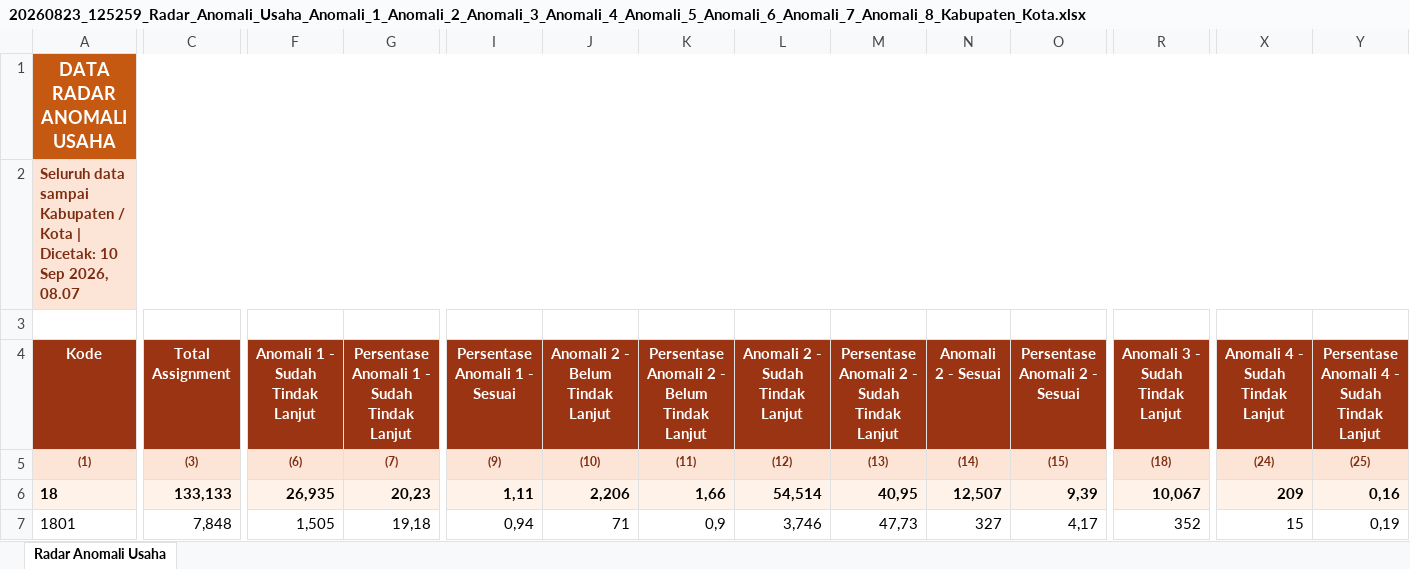
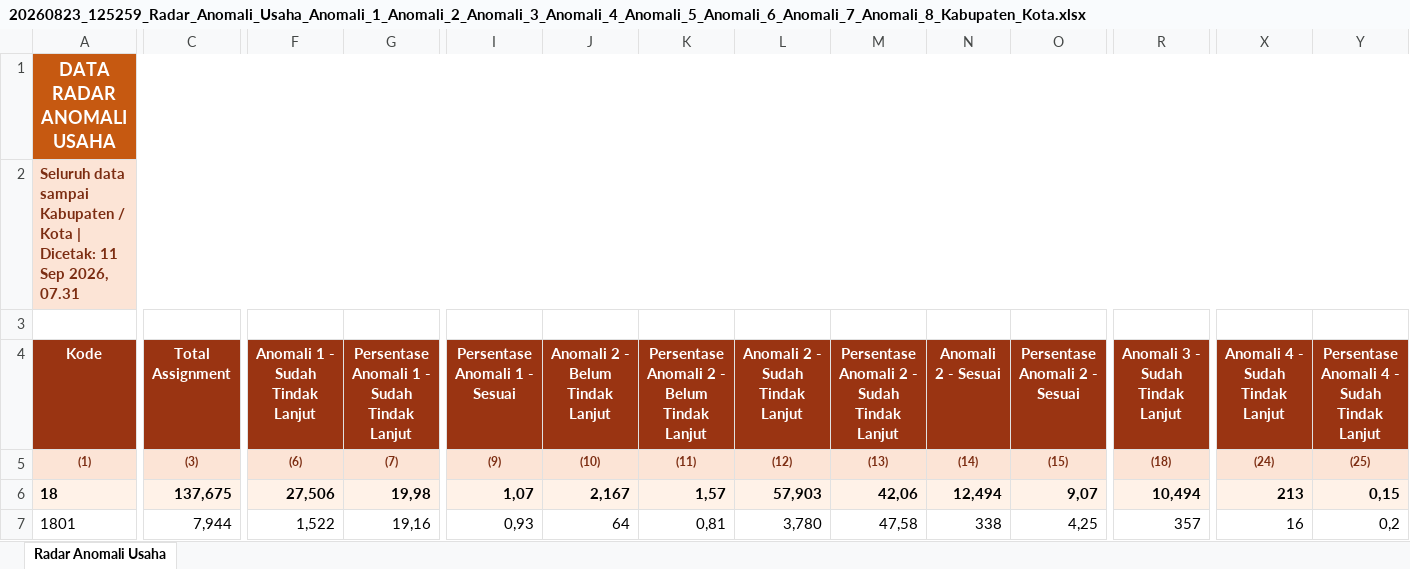
Before and after one commit to stathub1800/SE2026, an Excel workbook: data/20260823_125259_Radar_Anomali_Usaha_Anomali_1_Anomali_2_Anomali_3_Anomali_4_Anomali_5_Anomali_6_Anomali_7_Anomali_8_Kabupaten_Kota.xlsx, sheet Radar Anomali Usaha, drawn as a sheet; only a part is shown, gaps mark what is left out; values as stored, in another font and other column widths than the file's, no borders; the diff covers the shown part only; the diff names each change by its address in the sheet, - before the commit and + after, or states it on an @@ line.

Commit message:
Perbarui data SE2026 11/09/2026  7:33:49,24

```diff
--- a/data/20260823_125259_Radar_Anomali_Usaha_Anomali_1_Anomali_2_Anomali_3_Anomali_4_Anomali_5_Anomali_6_Anomali_7_Anomali_8_Kabupaten_Kota.xlsx (sheet Radar Anomali Usaha)
+++ b/data/20260823_125259_Radar_Anomali_Usaha_Anomali_1_Anomali_2_Anomali_3_Anomali_4_Anomali_5_Anomali_6_Anomali_7_Anomali_8_Kabupaten_Kota.xlsx (sheet Radar Anomali Usaha)
-A2 (Kode): …| Dicetak: 10 Sep 2026, 08.07
+A2 (Kode): …| Dicetak: 11 Sep 2026, 07.31
-C6 (Total Assignment): 133,133
+C6 (Total Assignment): 137,675
-F6 (Anomali 1 - Sudah Tindak Lanjut): 26,935
+F6 (Anomali 1 - Sudah Tindak Lanjut): 27,506
-G6: 20,23
+G6: 19,98
-I6 (Persentase Anomali 1 - Sesuai): 1,11
+I6 (Persentase Anomali 1 - Sesuai): 1,07
-J6 (Anomali 2 - Belum Tindak Lanjut): 2,206
+J6 (Anomali 2 - Belum Tindak Lanjut): 2,167
-K6: 1,66
+K6: 1,57
-L6 (Anomali 2 - Sudah Tindak Lanjut): 54,514
+L6 (Anomali 2 - Sudah Tindak Lanjut): 57,903
-M6: 40,95
+M6: 42,06
-N6 (Anomali 2 - Sesuai): 12,507
+N6 (Anomali 2 - Sesuai): 12,494
-O6 (Persentase Anomali 2 - Sesuai): 9,39
+O6 (Persentase Anomali 2 - Sesuai): 9,07
-R6 (Anomali 3 - Sudah Tindak Lanjut): 10,067
+R6 (Anomali 3 - Sudah Tindak Lanjut): 10,494
-X6 (Anomali 4 - Sudah Tindak Lanjut): 209
+X6 (Anomali 4 - Sudah Tindak Lanjut): 213
-Y6: 0,16
+Y6: 0,15
-C7 (Total Assignment): 7,848
+C7 (Total Assignment): 7,944
-F7 (Anomali 1 - Sudah Tindak Lanjut): 1,505
+F7 (Anomali 1 - Sudah Tindak Lanjut): 1,522
-G7: 19,18
+G7: 19,16
-I7 (Persentase Anomali 1 - Sesuai): 0,94
+I7 (Persentase Anomali 1 - Sesuai): 0,93
-J7 (Anomali 2 - Belum Tindak Lanjut): 71
+J7 (Anomali 2 - Belum Tindak Lanjut): 64
-K7: 0,9
+K7: 0,81
-L7 (Anomali 2 - Sudah Tindak Lanjut): 3,746
+L7 (Anomali 2 - Sudah Tindak Lanjut): 3,780
-M7: 47,73
+M7: 47,58
-N7 (Anomali 2 - Sesuai): 327
+N7 (Anomali 2 - Sesuai): 338
-O7 (Persentase Anomali 2 - Sesuai): 4,17
+O7 (Persentase Anomali 2 - Sesuai): 4,25
-R7 (Anomali 3 - Sudah Tindak Lanjut): 352
+R7 (Anomali 3 - Sudah Tindak Lanjut): 357
-X7 (Anomali 4 - Sudah Tindak Lanjut): 15
+X7 (Anomali 4 - Sudah Tindak Lanjut): 16
-Y7: 0,19
+Y7: 0,2
```
Also changed, not shown: 1 added row, 1 removed row and 313 edited cells elsewhere in this sheet, data/20260823_125317_Radar_Anomali_Keluarga_Anomali_1_Anomali_2_Anomali_3_Anomali_4_Anomali_5_Anomali_6_Anomali_7_Kabupaten_Kota.xlsx, data/Export_Monitoring_SLS_Kabupaten_Kota.xlsx, 3 other files.
